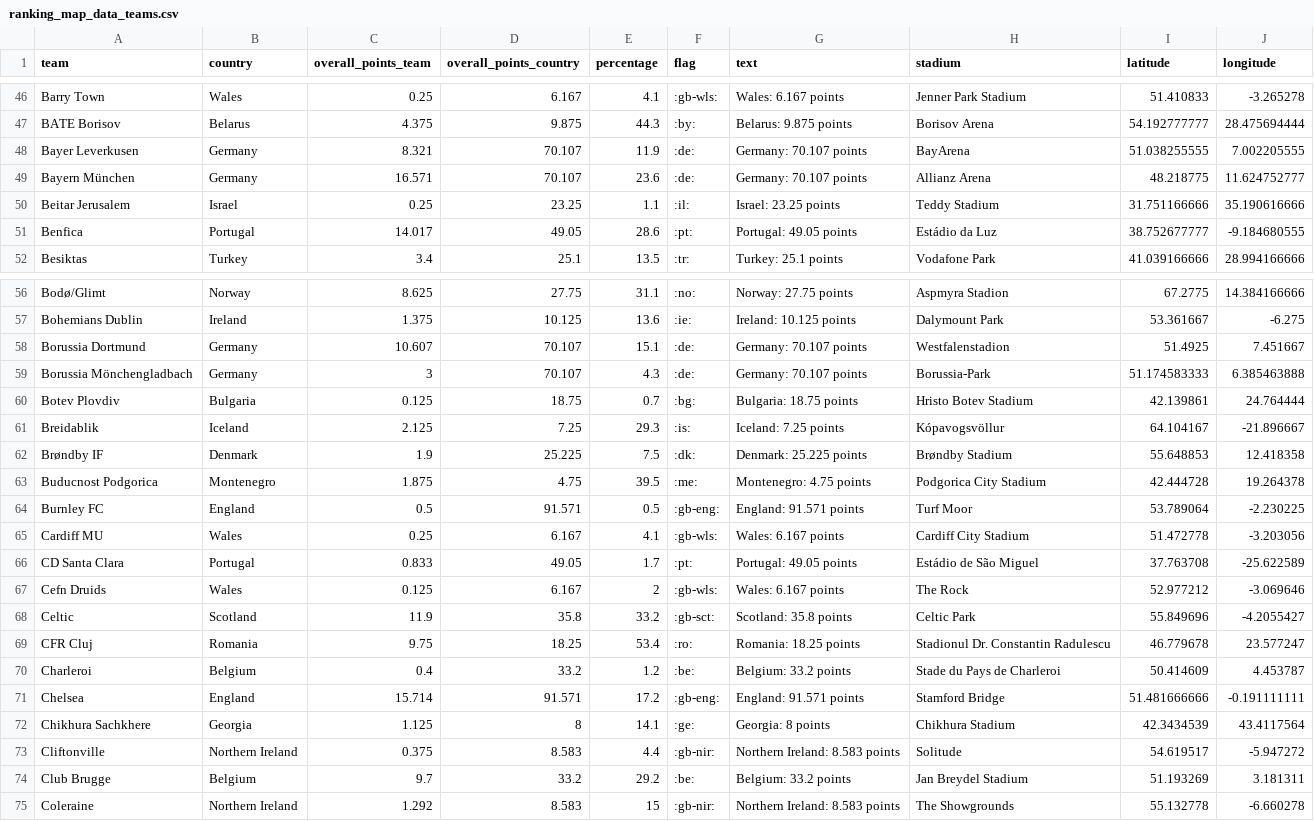
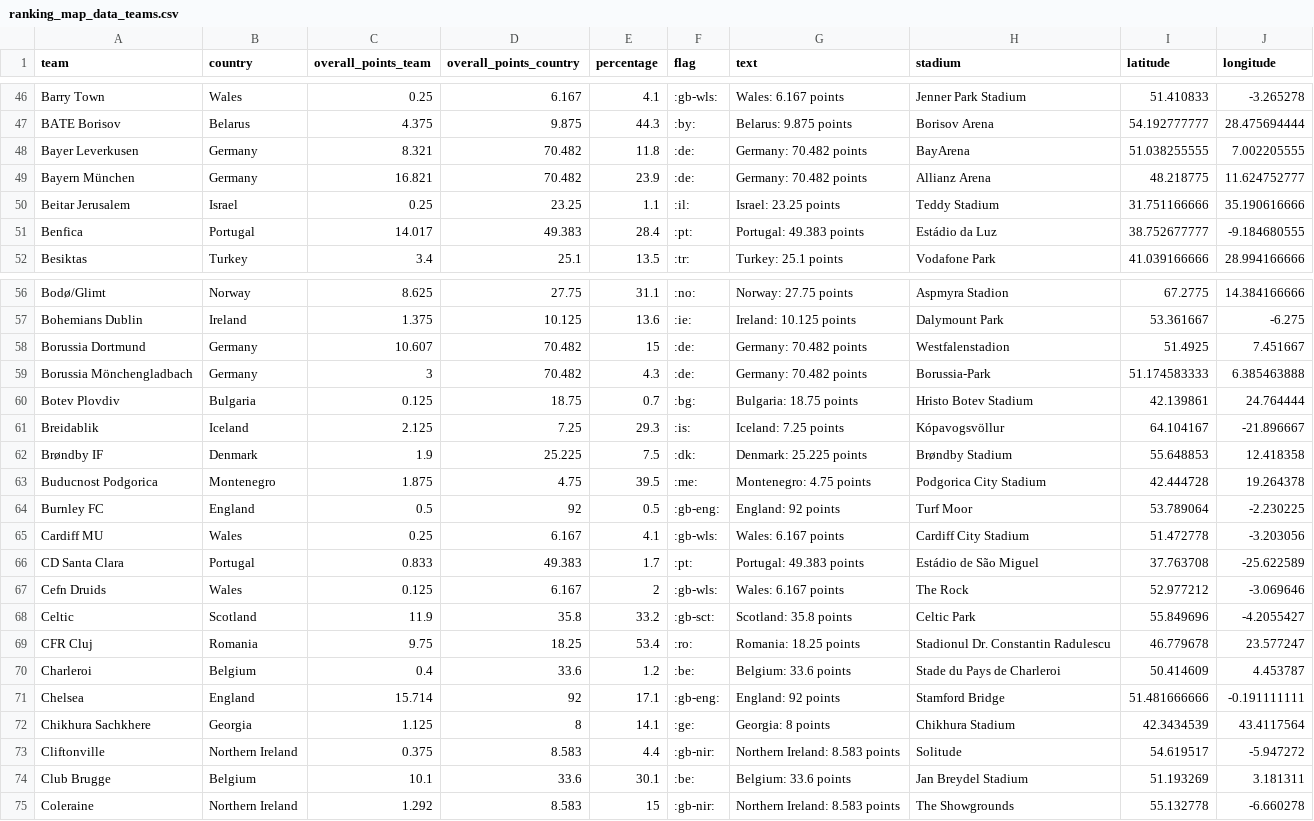
Before and after one commit to swissfootdata/UEFA_Rankings, a CSV file: Output/ranking_map_data_teams.csv, drawn as a sheet; only a part is shown, gaps mark what is left out; the diff covers the shown part only.

```diff
--- a/Output/ranking_map_data_teams.csv
+++ b/Output/ranking_map_data_teams.csv
@@ -47,6 +47,6 @@
 "BATE Borisov","Belarus",4.375,9.875,44.3,":by:","Belarus: 9.875 points","Borisov Arena",54.192777777,28.475694444
-"Bayer Leverkusen","Germany",8.321,70.107,11.9,":de:","Germany: 70.107 points","BayArena",51.038255555,7.002205555
-"Bayern München","Germany",16.571,70.107,23.6,":de:","Germany: 70.107 points","Allianz Arena",48.218775,11.624752777
+"Bayer Leverkusen","Germany",8.321,70.482,11.8,":de:","Germany: 70.482 points","BayArena",51.038255555,7.002205555
+"Bayern München","Germany",16.821,70.482,23.9,":de:","Germany: 70.482 points","Allianz Arena",48.218775,11.624752777
 "Beitar Jerusalem","Israel",0.25,23.25,1.1,":il:","Israel: 23.25 points","Teddy Stadium",31.751166666,35.190616666
-"Benfica","Portugal",14.017,49.05,28.6,":pt:","Portugal: 49.05 points","Estádio da Luz",38.752677777,-9.184680555
+"Benfica","Portugal",14.017,49.383,28.4,":pt:","Portugal: 49.383 points","Estádio da Luz",38.752677777,-9.184680555
 "Besiktas","Turkey",3.4,25.1,13.5,":tr:","Turkey: 25.1 points","Vodafone Park",41.039166666,28.994166666
@@ -57,4 +57,4 @@
 "Bohemians Dublin","Ireland",1.375,10.125,13.6,":ie:","Ireland: 10.125 points","Dalymount Park",53.361667,-6.275
-"Borussia Dortmund","Germany",10.607,70.107,15.1,":de:","Germany: 70.107 points","Westfalenstadion",51.4925,7.451667
-"Borussia Mönchengladbach","Germany",3,70.107,4.3,":de:","Germany: 70.107 points","Borussia-Park",51.174583333,6.385463888
+"Borussia Dortmund","Germany",10.607,70.482,15,":de:","Germany: 70.482 points","Westfalenstadion",51.4925,7.451667
+"Borussia Mönchengladbach","Germany",3,70.482,4.3,":de:","Germany: 70.482 points","Borussia-Park",51.174583333,6.385463888
 "Botev Plovdiv","Bulgaria",0.125,18.75,0.7,":bg:","Bulgaria: 18.75 points","Hristo Botev Stadium",42.139861,24.764444
@@ -63,5 +63,5 @@
 "Buducnost Podgorica","Montenegro",1.875,4.75,39.5,":me:","Montenegro: 4.75 points","Podgorica City Stadium",42.444728,19.264378
-"Burnley FC","England",0.5,91.571,0.5,":gb-eng:","England: 91.571 points","Turf Moor",53.789064,-2.230225
+"Burnley FC","England",0.5,92,0.5,":gb-eng:","England: 92 points","Turf Moor",53.789064,-2.230225
 "Cardiff MU","Wales",0.25,6.167,4.1,":gb-wls:","Wales: 6.167 points","Cardiff City Stadium",51.472778,-3.203056
-"CD Santa Clara","Portugal",0.833,49.05,1.7,":pt:","Portugal: 49.05 points","Estádio de São Miguel",37.763708,-25.622589
+"CD Santa Clara","Portugal",0.833,49.383,1.7,":pt:","Portugal: 49.383 points","Estádio de São Miguel",37.763708,-25.622589
 "Cefn Druids","Wales",0.125,6.167,2,":gb-wls:","Wales: 6.167 points","The Rock",52.977212,-3.069646
@@ -69,7 +69,7 @@
 "CFR Cluj","Romania",9.75,18.25,53.4,":ro:","Romania: 18.25 points","Stadionul Dr. Constantin Radulescu",46.779678,23.577247
-"Charleroi","Belgium",0.4,33.2,1.2,":be:","Belgium: 33.2 points","Stade du Pays de Charleroi",50.414609,4.453787
-"Chelsea","England",15.714,91.571,17.2,":gb-eng:","England: 91.571 points","Stamford Bridge",51.481666666,-0.191111111
+"Charleroi","Belgium",0.4,33.6,1.2,":be:","Belgium: 33.6 points","Stade du Pays de Charleroi",50.414609,4.453787
+"Chelsea","England",15.714,92,17.1,":gb-eng:","England: 92 points","Stamford Bridge",51.481666666,-0.191111111
 "Chikhura Sachkhere","Georgia",1.125,8,14.1,":ge:","Georgia: 8 points","Chikhura Stadium",42.3434539,43.4117564
 "Cliftonville","Northern Ireland",0.375,8.583,4.4,":gb-nir:","Northern Ireland: 8.583 points","Solitude",54.619517,-5.947272
-"Club Brugge","Belgium",9.7,33.2,29.2,":be:","Belgium: 33.2 points","Jan Breydel Stadium",51.193269,3.181311
+"Club Brugge","Belgium",10.1,33.6,30.1,":be:","Belgium: 33.6 points","Jan Breydel Stadium",51.193269,3.181311
 "Coleraine","Northern Ireland",1.292,8.583,15,":gb-nir:","Northern Ireland: 8.583 points","The Showgrounds",55.132778,-6.660278
```
Also changed, not shown: 134 edited cells elsewhere in this file, Output/ranking_map_data_teams_season.csv, Output/ranking_teams_overview.csv, 8 other files.
